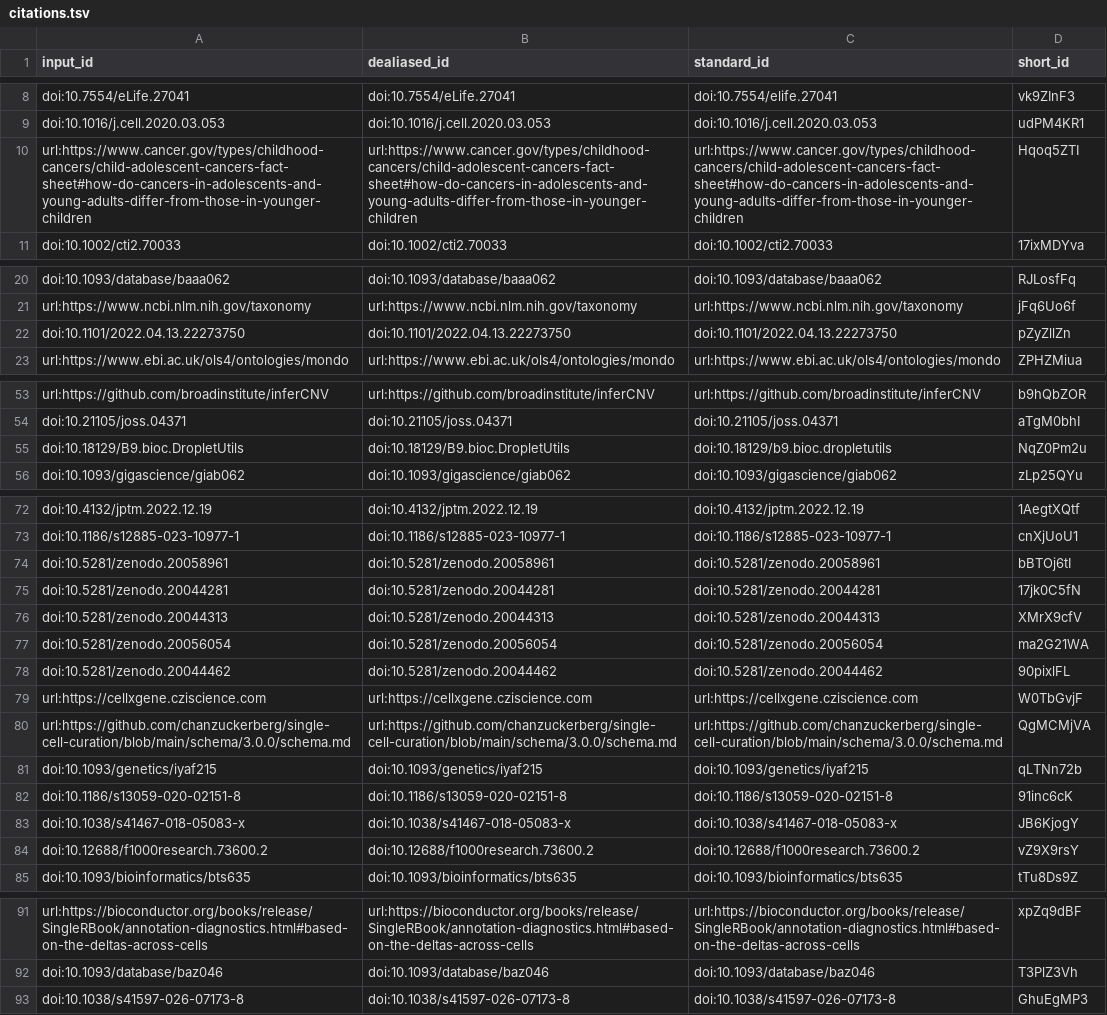
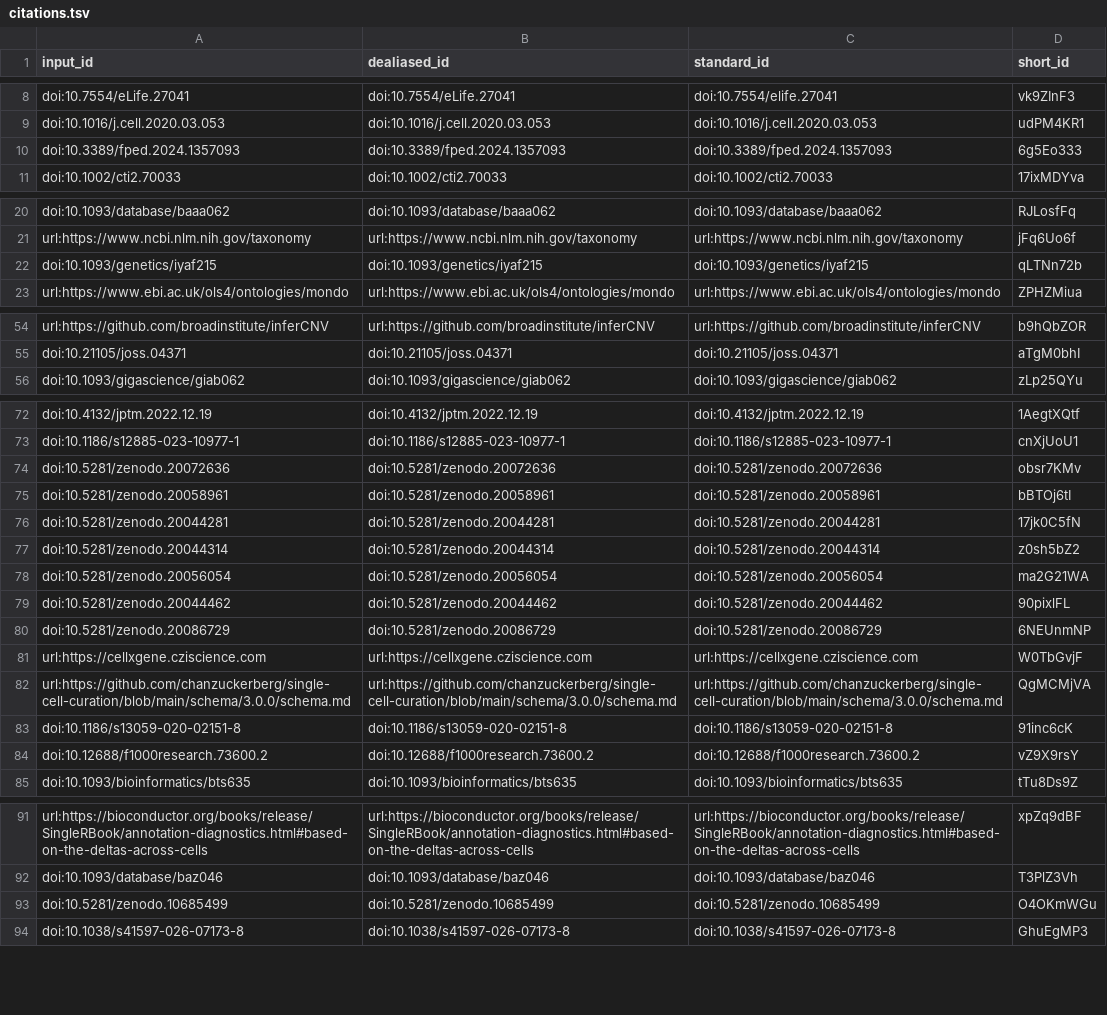
Before and after one commit to AlexsLemonade/ScPCA-manuscript, a TSV file: citations.tsv, drawn as a sheet; only a part is shown, gaps mark what is left out; the diff covers the shown part only.

Commit message:
Merge pull request #295 from AlexsLemonade/sjspielman/ref-formatting [ci skip]
This build is based on
https://github.com/AlexsLemonade/ScPCA-manuscript/commit/bde918d309f35a0925475b0bcc526203d97f33f3.

This commit was created by the following CI build and job:
https://github.com/AlexsLemonade/ScPCA-manuscript/commit/bde918d309f35a0925475b0bcc526203d97f33f3/checks
https://github.com/AlexsLemonade/ScPCA-manuscript/actions/runs/25573961283

```diff
--- a/citations.tsv
+++ b/citations.tsv
@@ -9,3 +9,3 @@ doi:10.7554/eLife.27041	doi:10.7554/eLife.27041	doi:10.7554/elife.27041	vk9ZInF3
 doi:10.1016/j.cell.2020.03.053	doi:10.1016/j.cell.2020.03.053	doi:10.1016/j.cell.2020.03.053	udPM4KR1
-url:https://www.cancer.gov/types/childhood-cancers/child-adolescent-cancers-fact-sheet#how-do-cancers-in-adolescents-and-young-adults-differ-from-those-in-younger-children	url:https://www.cancer.gov/types/childhood-cancers/child-adolescent-cancers-fact-sheet#how-do-cancers-in-adolescents-and-young-adults-differ-from-those-in-younger-children	url:https://www.cancer.gov/types/childhood-cancers/child-adolescent-cancers-fact-sheet#how-do-cancers-in-adolescents-and-young-adults-differ-from-those-in-younger-children	Hqoq5ZTI
+doi:10.3389/fped.2024.1357093	doi:10.3389/fped.2024.1357093	doi:10.3389/fped.2024.1357093	6g5Eo333
 doi:10.1002/cti2.70033	doi:10.1002/cti2.70033	doi:10.1002/cti2.70033	17ixMDYva
@@ -21,3 +21,3 @@ doi:10.1093/database/baaa062	doi:10.1093/database/baaa062	doi:10.1093/database/b
 url:https://www.ncbi.nlm.nih.gov/taxonomy	url:https://www.ncbi.nlm.nih.gov/taxonomy	url:https://www.ncbi.nlm.nih.gov/taxonomy	jFq6Uo6f
-doi:10.1101/2022.04.13.22273750	doi:10.1101/2022.04.13.22273750	doi:10.1101/2022.04.13.22273750	pZyZllZn
+doi:10.1093/genetics/iyaf215	doi:10.1093/genetics/iyaf215	doi:10.1093/genetics/iyaf215	qLTNn72b
 url:https://www.ebi.ac.uk/ols4/ontologies/mondo	url:https://www.ebi.ac.uk/ols4/ontologies/mondo	url:https://www.ebi.ac.uk/ols4/ontologies/mondo	ZPHZMiua
@@ -54,3 +55,2 @@ url:https://github.com/broadinstitute/inferCNV	url:https://github.com/broadinsti
 doi:10.21105/joss.04371	doi:10.21105/joss.04371	doi:10.21105/joss.04371	aTgM0bhI
-doi:10.18129/B9.bioc.DropletUtils	doi:10.18129/B9.bioc.DropletUtils	doi:10.18129/b9.bioc.dropletutils	NqZ0Pm2u
 doi:10.1093/gigascience/giab062	doi:10.1093/gigascience/giab062	doi:10.1093/gigascience/giab062	zLp25QYu
@@ -73,12 +73,12 @@ doi:10.4132/jptm.2022.12.19	doi:10.4132/jptm.2022.12.19	doi:10.4132/jptm.2022.12
 doi:10.1186/s12885-023-10977-1	doi:10.1186/s12885-023-10977-1	doi:10.1186/s12885-023-10977-1	cnXjUoU1
+doi:10.5281/zenodo.20072636	doi:10.5281/zenodo.20072636	doi:10.5281/zenodo.20072636	obsr7KMv
 doi:10.5281/zenodo.20058961	doi:10.5281/zenodo.20058961	doi:10.5281/zenodo.20058961	bBTOj6tI
 doi:10.5281/zenodo.20044281	doi:10.5281/zenodo.20044281	doi:10.5281/zenodo.20044281	17jk0C5fN
-doi:10.5281/zenodo.20044313	doi:10.5281/zenodo.20044313	doi:10.5281/zenodo.20044313	XMrX9cfV
+doi:10.5281/zenodo.20044314	doi:10.5281/zenodo.20044314	doi:10.5281/zenodo.20044314	z0sh5bZ2
 doi:10.5281/zenodo.20056054	doi:10.5281/zenodo.20056054	doi:10.5281/zenodo.20056054	ma2G21WA
 doi:10.5281/zenodo.20044462	doi:10.5281/zenodo.20044462	doi:10.5281/zenodo.20044462	90pixlFL
+doi:10.5281/zenodo.20086729	doi:10.5281/zenodo.20086729	doi:10.5281/zenodo.20086729	6NEUnmNP
 url:https://cellxgene.cziscience.com	url:https://cellxgene.cziscience.com	url:https://cellxgene.cziscience.com	W0TbGvjF
 url:https://github.com/chanzuckerberg/single-cell-curation/blob/main/schema/3.0.0/schema.md	url:https://github.com/chanzuckerberg/single-cell-curation/blob/main/schema/3.0.0/schema.md	url:https://github.com/chanzuckerberg/single-cell-curation/blob/main/schema/3.0.0/schema.md	QgMCMjVA
-doi:10.1093/genetics/iyaf215	doi:10.1093/genetics/iyaf215	doi:10.1093/genetics/iyaf215	qLTNn72b
 doi:10.1186/s13059-020-02151-8	doi:10.1186/s13059-020-02151-8	doi:10.1186/s13059-020-02151-8	91inc6cK
-doi:10.1038/s41467-018-05083-x	doi:10.1038/s41467-018-05083-x	doi:10.1038/s41467-018-05083-x	JB6KjogY
 doi:10.12688/f1000research.73600.2	doi:10.12688/f1000research.73600.2	doi:10.12688/f1000research.73600.2	vZ9X9rsY
@@ -92,2 +92,3 @@ url:https://bioconductor.org/books/release/SingleRBook/annotation-diagnostics.ht
 doi:10.1093/database/baz046	doi:10.1093/database/baz046	doi:10.1093/database/baz046	T3PlZ3Vh
+doi:10.5281/zenodo.10685499	doi:10.5281/zenodo.10685499	doi:10.5281/zenodo.10685499	O4OKmWGu
 doi:10.1038/s41597-026-07173-8	doi:10.1038/s41597-026-07173-8	doi:10.1038/s41597-026-07173-8	GhuEgMP3
```
Also changed, not shown: 6 added rows, 7 removed rows and 4 edited cells elsewhere in this file, 8 other files.
